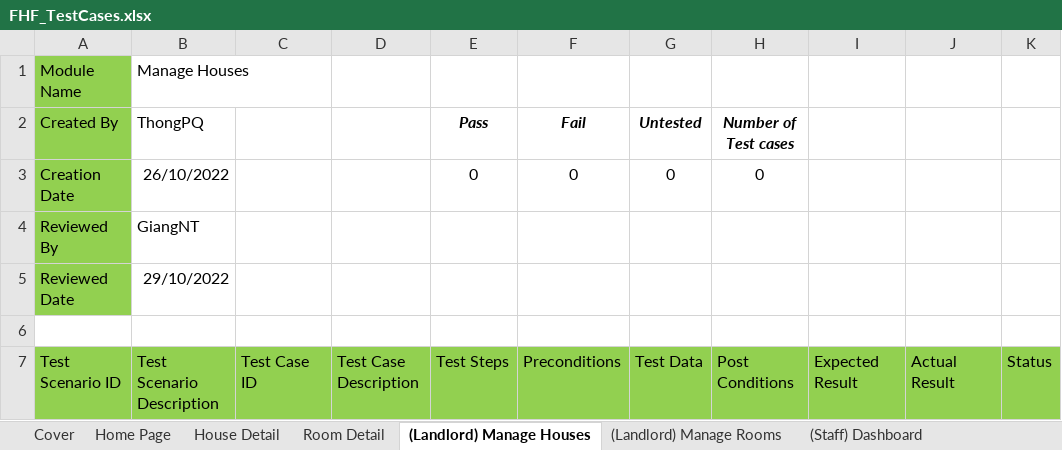
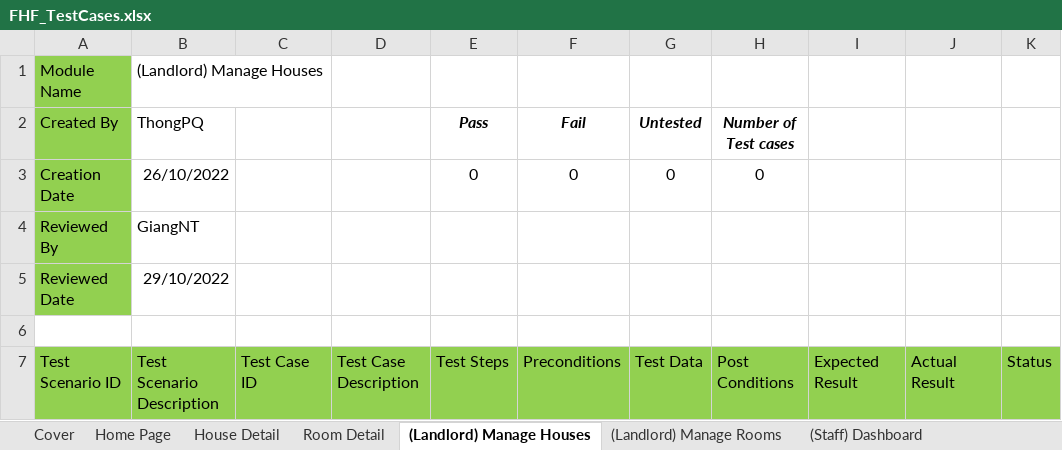
Before and after one commit to nguyenthegiang/fu-house-finder, an Excel workbook: Documentation/FHF_TestCases.xlsx, sheet (Landlord) Manage Houses, drawn as a sheet; only a part is shown; values as stored, in another font and other column widths than the file's, no borders; the diff names each change by its address in the sheet, - before the commit and + after, or states it on an @@ line.

```diff
--- a/Documentation/FHF_TestCases.xlsx (sheet (Landlord) Manage Houses)
+++ b/Documentation/FHF_TestCases.xlsx (sheet (Landlord) Manage Houses)
-B1 (ThongPQ): Manage Houses
+B1 (ThongPQ): (Landlord) Manage Houses
```
Also changed, not shown: sheet Cover, sheet (Landlord) Manage Rooms, sheet (Staff) Manage Reports, sheet (Staff) Manage Orders, sheet (Landlord) Upload House Info, sheet (Staff) Manage Landlords.
